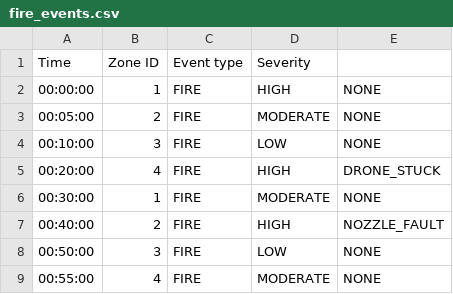
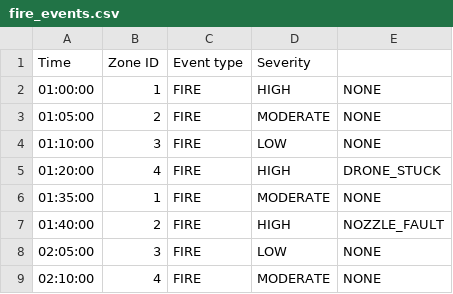
Before and after one commit to KevinAbeykoonUniversityAccount/SYSC3303_FireFighting-Drone-Control-System, a CSV file: src/fire_events.csv, drawn as a sheet.

```diff
--- a/src/fire_events.csv
+++ b/src/fire_events.csv
@@ -1,9 +1,9 @@
 Time,Zone ID,Event type,Severity
-00:00:00, 1, FIRE, HIGH, NONE
-00:05:00, 2, FIRE, MODERATE, NONE
-00:10:00, 3, FIRE, LOW, NONE
-00:20:00, 4, FIRE, HIGH, DRONE_STUCK
-00:30:00, 1, FIRE, MODERATE, NONE
-00:40:00, 2, FIRE, HIGH, NOZZLE_FAULT
-00:50:00, 3, FIRE, LOW, NONE
-00:55:00, 4, FIRE, MODERATE, NONE
+01:00:00, 1, FIRE, HIGH, NONE
+01:05:00, 2, FIRE, MODERATE, NONE
+01:10:00, 3, FIRE, LOW, NONE
+01:20:00, 4, FIRE, HIGH, DRONE_STUCK
+01:35:00, 1, FIRE, MODERATE, NONE
+01:40:00, 2, FIRE, HIGH, NOZZLE_FAULT
+02:05:00, 3, FIRE, LOW, NONE
+02:10:00, 4, FIRE, MODERATE, NONE
```
Also changed, not shown: 6 other files.
